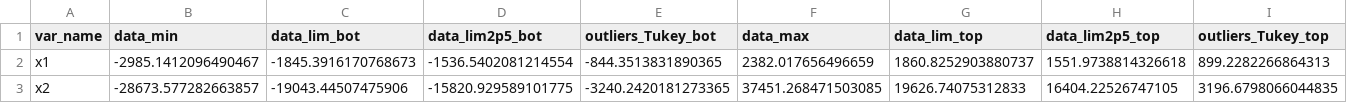
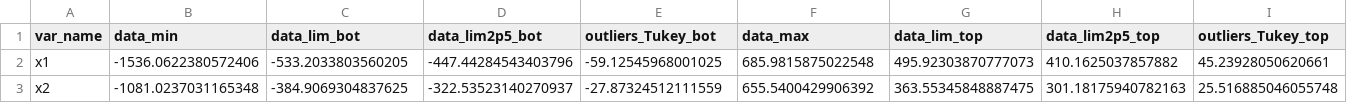
Before and after one commit to sukruc/Descriptive_stats, a CSV file: summary_All_stats.csv, drawn as a sheet; only a part is shown; the diff covers the shown part only; the diff names each change by its address in the sheet, - before the commit and + after, or states it on an @@ line.

```diff
--- a/summary_All_stats.csv
+++ b/summary_All_stats.csv
-B2 (data_min): -2985.1412096490467
+B2 (data_min): -1536.0622380572406
-C2 (data_lim_bot): -1845.3916170768673
+C2 (data_lim_bot): -533.2033803560205
-D2 (data_lim2p5_bot): -1536.5402081214554
+D2 (data_lim2p5_bot): -447.44284543403796
-E2 (outliers_Tukey_bot): -844.3513831890365
+E2 (outliers_Tukey_bot): -59.12545968001025
-F2 (data_max): 2382.017656496659
+F2 (data_max): 685.9815875022548
-G2 (data_lim_top): 1860.8252903880737
+G2 (data_lim_top): 495.92303870777073
-H2 (data_lim2p5_top): 1551.9738814326618
+H2 (data_lim2p5_top): 410.1625037857882
-I2 (outliers_Tukey_top): 899.2282266864313
+I2 (outliers_Tukey_top): 45.23928050620661
-B3 (data_min): -28673.577282663857
+B3 (data_min): -1081.0237031165348
-C3 (data_lim_bot): -19043.44507475906
+C3 (data_lim_bot): -384.9069304837625
-D3 (data_lim2p5_bot): -15820.929589101775
+D3 (data_lim2p5_bot): -322.53523140270937
-E3 (outliers_Tukey_bot): -3240.2420181273365
+E3 (outliers_Tukey_bot): -27.87324512111559
-F3 (data_max): 37451.268471503085
+F3 (data_max): 655.5400429906392
-G3 (data_lim_top): 19626.74075312833
+G3 (data_lim_top): 363.55345848887475
-H3 (data_lim2p5_top): 16404.22526747105
+H3 (data_lim2p5_top): 301.18175940782163
-I3 (outliers_Tukey_top): 3196.6798066044835
+I3 (outliers_Tukey_top): 25.516885046055748
```
Also changed, not shown: 4 edited cells elsewhere in this file, 2 other files.
